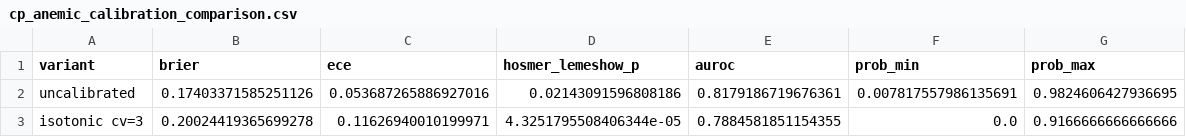
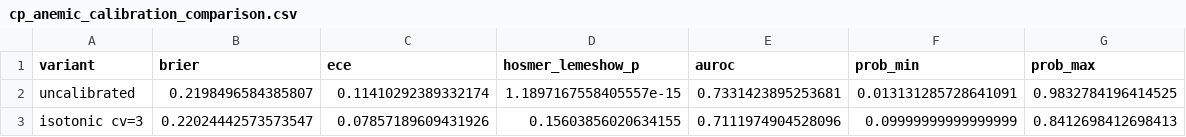
Before and after one commit to Pai-88/pallor-hb, a CSV file: results/cp_anemic_calibration_comparison.csv, drawn as a sheet.

```diff
--- a/results/cp_anemic_calibration_comparison.csv
+++ b/results/cp_anemic_calibration_comparison.csv
@@ -1,3 +1,3 @@
 variant,brier,ece,hosmer_lemeshow_p,auroc,prob_min,prob_max
-uncalibrated,0.17403371585251126,0.053687265886927016,0.02143091596808186,0.8179186719676361,0.007817557986135691,0.9824606427936695
-isotonic cv=3,0.20024419365699278,0.11626940010199971,4.3251795508406344e-05,0.7884581851154355,0.0,0.9166666666666666
+uncalibrated,0.2198496584385807,0.11410292389332174,1.1897167558405557e-15,0.7331423895253681,0.013131285728641091,0.9832784196414525
+isotonic cv=3,0.22024442573573547,0.07857189609431926,0.15603856020634155,0.7111974904528096,0.09999999999999999,0.8412698412698413
```
Also changed, not shown: results/cp_anemic_learning_curve.csv, results/cp_anemic_leave_one_site_out.csv, 31 other files.
